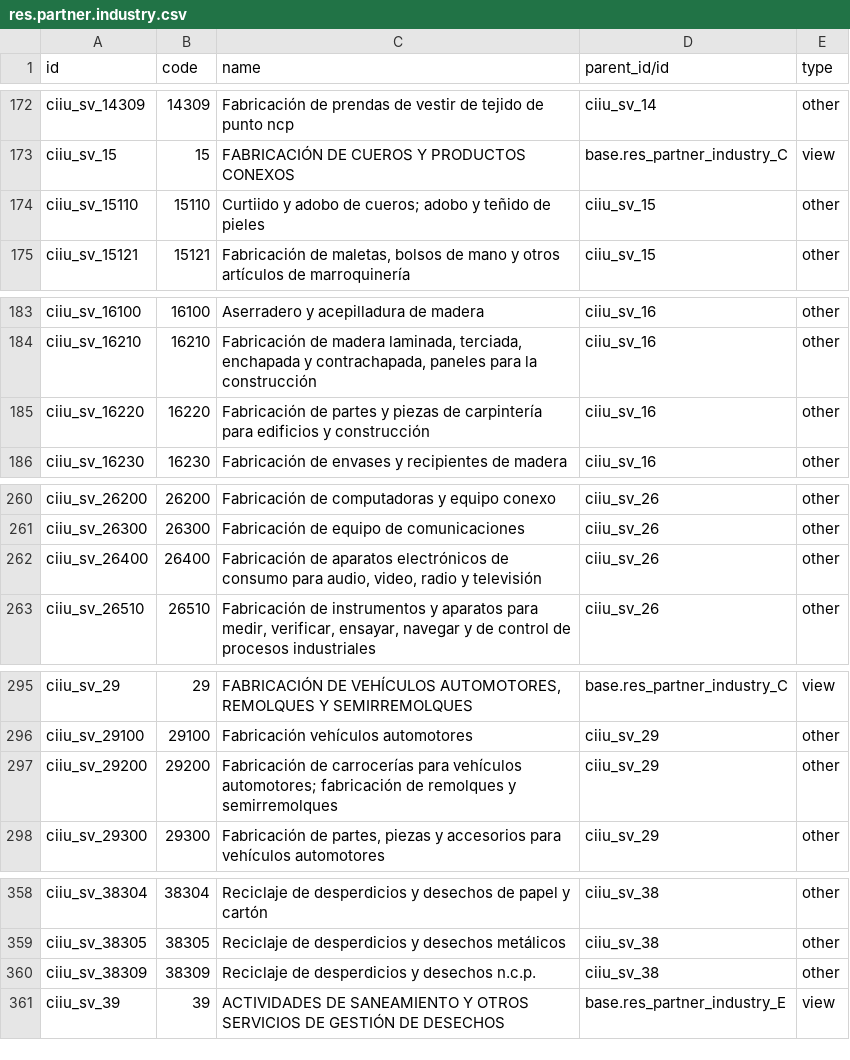
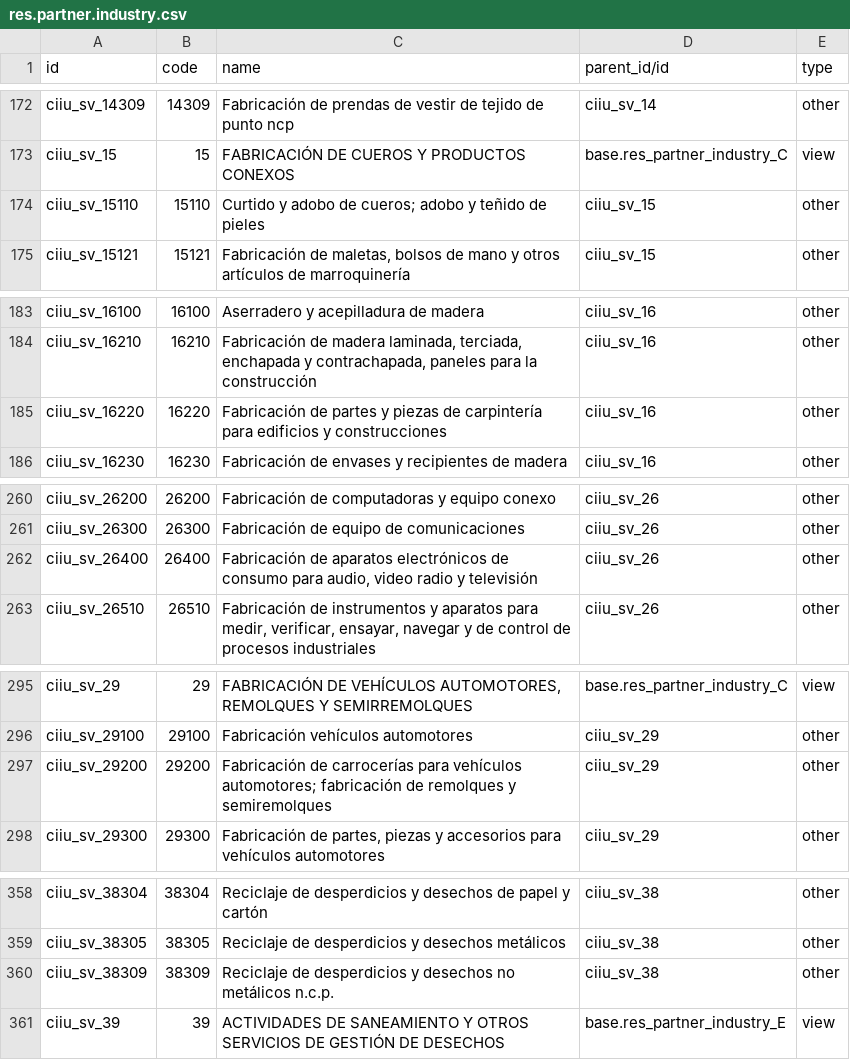
Before and after one commit to exaap/OCA, a CSV file: l10n_sv/data/res.partner.industry.csv, drawn as a sheet; only a part is shown, gaps mark what is left out; the diff covers the shown part only.

```diff
--- a/l10n_sv/data/res.partner.industry.csv
+++ b/l10n_sv/data/res.partner.industry.csv
@@ -173,3 +173,3 @@ ciiu_sv_14309,14309,Fabricación de prendas de vestir de tejido de punto ncp,cii
 ciiu_sv_15,15,FABRICACIÓN DE CUEROS Y PRODUCTOS CONEXOS,base.res_partner_industry_C,view
-ciiu_sv_15110,15110,Curtiido y adobo de cueros; adobo y teñido de pieles,ciiu_sv_15,other
+ciiu_sv_15110,15110,Curtido y adobo de cueros; adobo y teñido de pieles,ciiu_sv_15,other
 ciiu_sv_15121,15121,"Fabricación de maletas, bolsos de mano y otros artículos de marroquinería",ciiu_sv_15,other
@@ -184,3 +184,3 @@ ciiu_sv_16100,16100,Aserradero y acepilladura de madera,ciiu_sv_16,other
 ciiu_sv_16210,16210,"Fabricación de madera laminada, terciada, enchapada y contrachapada, paneles para la construcción",ciiu_sv_16,other
-ciiu_sv_16220,16220,Fabricación de partes y piezas de carpintería para edificios y construcción,ciiu_sv_16,other
+ciiu_sv_16220,16220,Fabricación de partes y piezas de carpintería para edificios y construcciones,ciiu_sv_16,other
 ciiu_sv_16230,16230,Fabricación de envases y recipientes de madera,ciiu_sv_16,other
@@ -261,3 +261,3 @@ ciiu_sv_26200,26200,Fabricación de computadoras y equipo conexo,ciiu_sv_26,othe
 ciiu_sv_26300,26300,Fabricación de equipo de comunicaciones,ciiu_sv_26,other
-ciiu_sv_26400,26400,"Fabricación de aparatos electrónicos de consumo para audio, video, radio y televisión",ciiu_sv_26,other
+ciiu_sv_26400,26400,"Fabricación de aparatos electrónicos de consumo para audio, video radio y televisión",ciiu_sv_26,other
 ciiu_sv_26510,26510,"Fabricación de instrumentos y aparatos para medir, verificar, ensayar, navegar y de control de procesos industriales",ciiu_sv_26,other
@@ -296,3 +296,3 @@ ciiu_sv_29,29,"FABRICACIÓN DE VEHÍCULOS AUTOMOTORES, REMOLQUES Y SEMIRREMOLQUE
 ciiu_sv_29100,29100,Fabricación vehículos automotores,ciiu_sv_29,other
-ciiu_sv_29200,29200,Fabricación de carrocerías para vehículos automotores; fabricación de remolques y semirremolques,ciiu_sv_29,other
+ciiu_sv_29200,29200,Fabricación de carrocerías para vehículos automotores; fabricación de remolques y semiremolques,ciiu_sv_29,other
 ciiu_sv_29300,29300,"Fabricación de partes, piezas y accesorios para vehículos automotores",ciiu_sv_29,other
@@ -359,3 +359,3 @@ ciiu_sv_38304,38304,Reciclaje de desperdicios y desechos de papel y cartón,ciiu
 ciiu_sv_38305,38305,Reciclaje de desperdicios y desechos metálicos,ciiu_sv_38,other
-ciiu_sv_38309,38309,Reciclaje de desperdicios y desechos n.c.p.,ciiu_sv_38,other
+ciiu_sv_38309,38309,Reciclaje de desperdicios y desechos no metálicos n.c.p.,ciiu_sv_38,other
 ciiu_sv_39,39,ACTIVIDADES DE SANEAMIENTO Y OTROS SERVICIOS DE GESTIÓN DE DESECHOS,base.res_partner_industry_E,view
```
Also changed, not shown: 4 added rows, 1 removed row and 27 edited cells elsewhere in this file, l10n_sv_edi/data/account.tax.group.csv, l10n_sv_edi/data/l10n_sv_export.regime.csv, 6 other files.
